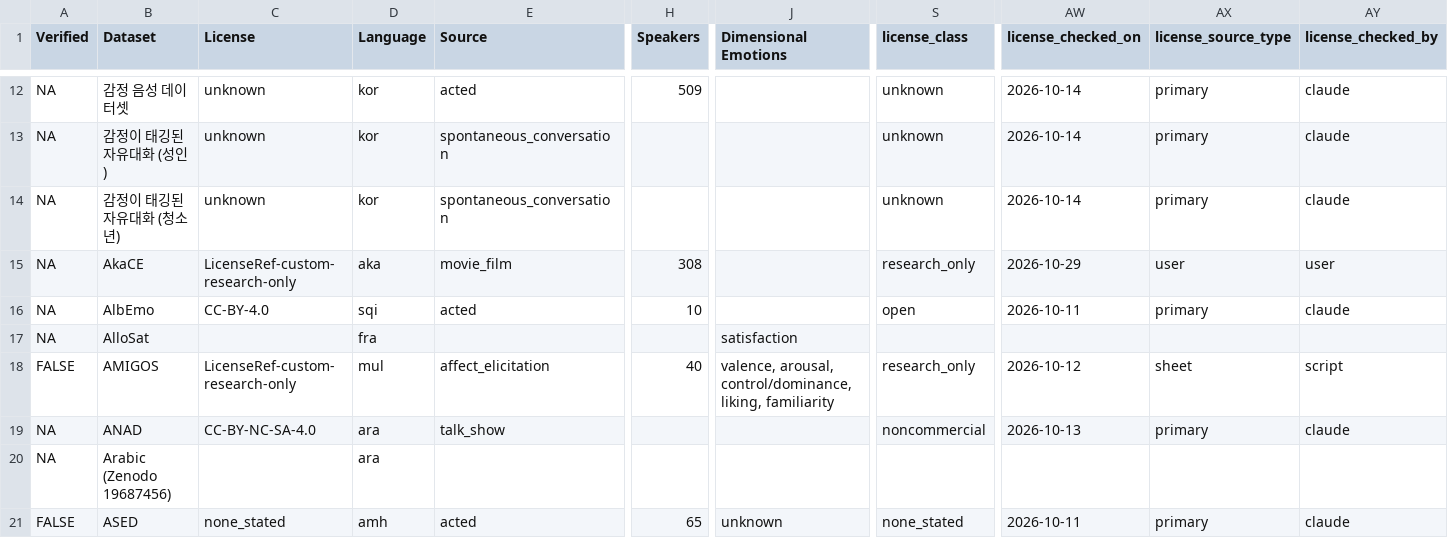
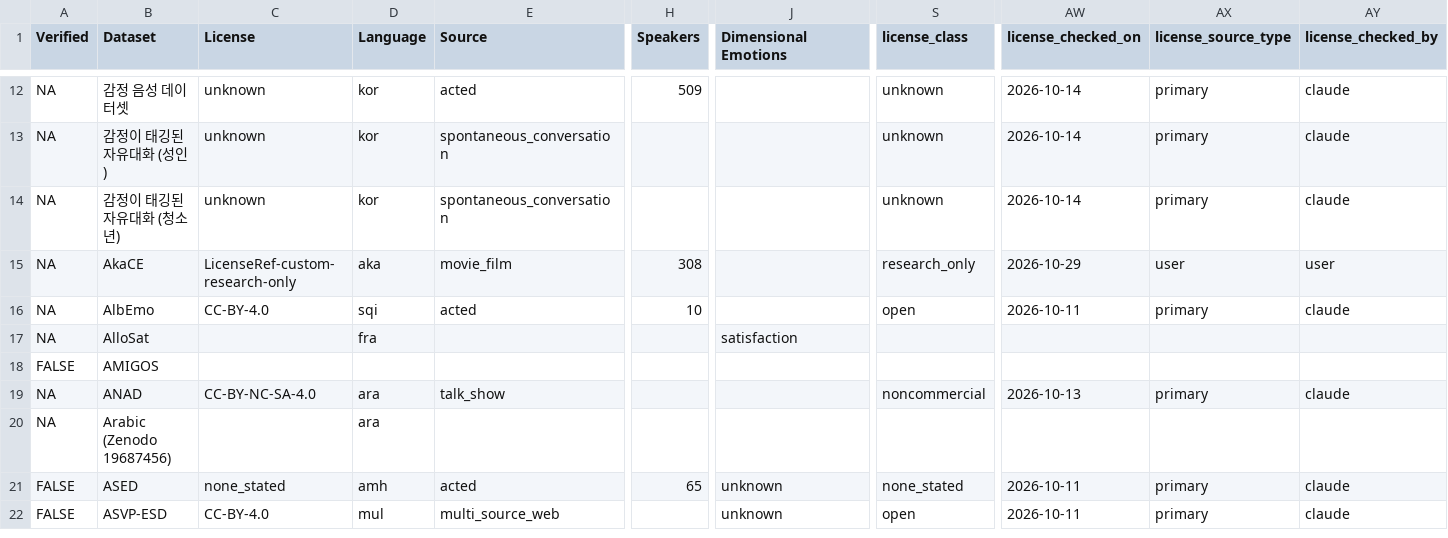
Before and after one commit to itoten/ser_dataset_db, a CSV file: views/datasets_wide.csv, drawn as a sheet; only a part is shown, gaps mark what is left out; the shorter side is filled out with more unchanged rows; the diff covers the shown part only; the diff names each change by its address in the sheet, - before the commit and + after, or states it on an @@ line.

```diff
--- a/views/datasets_wide.csv
+++ b/views/datasets_wide.csv
-C18 (License): LicenseRef-custom-research-only
+C18 (License): (empty)
-D18 (Language): mul
+D18 (Language): (empty)
-E18 (Source): affect_elicitation
+E18 (Source): (empty)
-H18 (Speakers): 40
+H18 (Speakers): (empty)
-J18 (Dimensional Emotions): valence, arousal, control/dominance, liking, familiarity
+J18 (Dimensional Emotions): (empty)
-S18 (license_class): research_only
+S18 (license_class): (empty)
-AW18 (license_checked_on): 2026-10-12
+AW18 (license_checked_on): (empty)
-AX18 (license_source_type): sheet
+AX18 (license_source_type): (empty)
-AY18 (license_checked_by): script
+AY18 (license_checked_by): (empty)
```
Also changed, not shown: 1 edited cell elsewhere in this file, data/datasets.csv, 1 other file.
